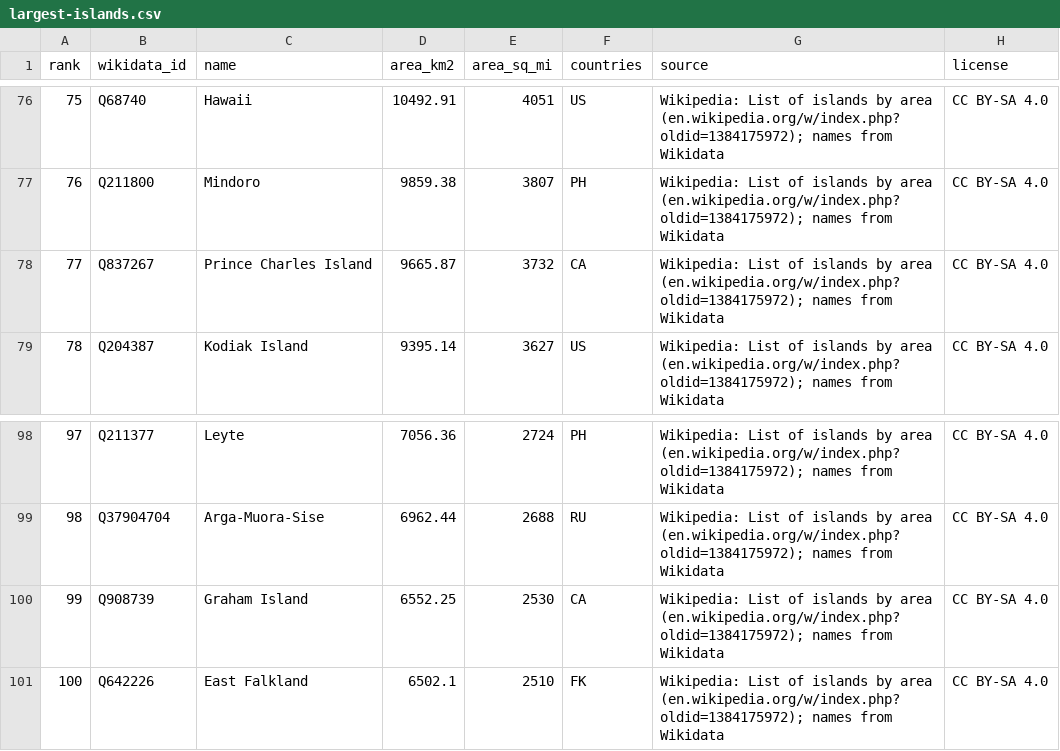
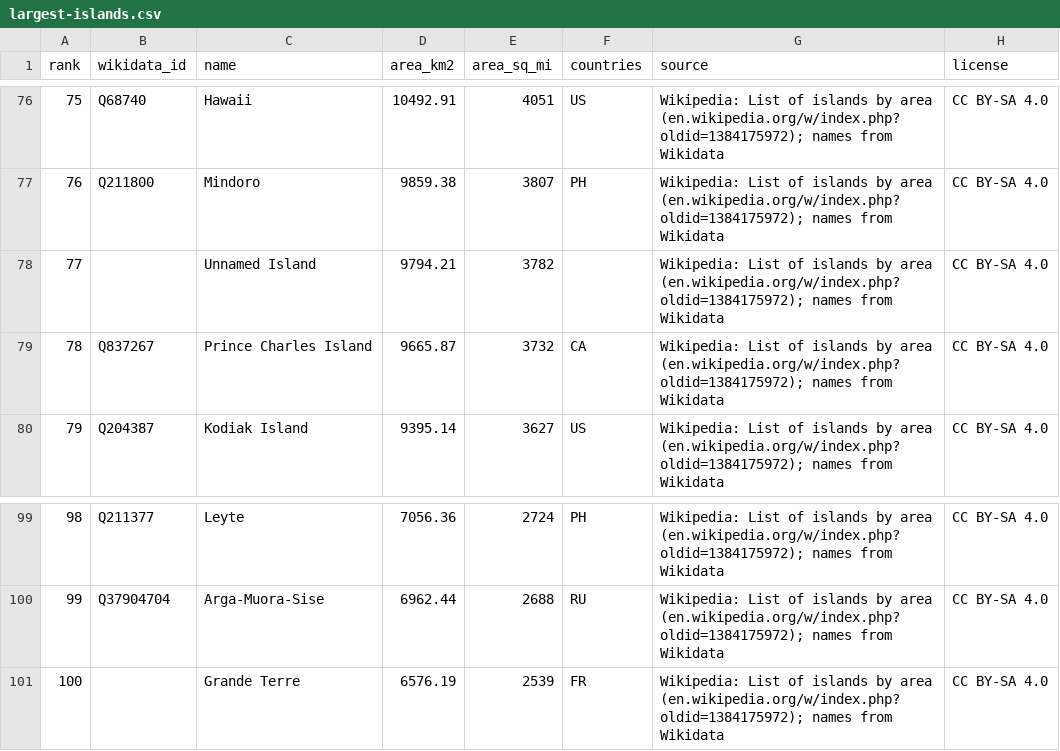
Before and after one commit to mantoufan/cvcm, a CSV file: public/rankings/largest-islands.csv, drawn as a sheet; only a part is shown, gaps mark what is left out; removed rows and columns are numbered as before the commit, all else as after; the diff names each change by its address in the sheet, - before the commit and + after, or states it on an @@ line.

```diff
--- a/public/rankings/largest-islands.csv
+++ b/public/rankings/largest-islands.csv
+row 78: 77 |  | Unnamed Island | 9794.21 | 3782 |  | Wikipedia: List of islands by area (en.wikipedia.org/w/index.php?oldid=1384175972); names from Wikidata | CC BY-SA 4.0
@@ column A (rank) renumbered between rows 79 and 100 @@
-row 100: 99 | Q908739 | Graham Island | 6552.25 | 2530 | CA | Wikipedia: List of islands by area (en.wikipedia.org/w/index.php?oldid=1384175972); names from Wikidata | CC BY-SA 4.0
-row 101: 100 | Q642226 | East Falkland | 6502.1 | 2510 | FK | Wikipedia: List of islands by area (en.wikipedia.org/w/index.php?oldid=1384175972); names from Wikidata | CC BY-SA 4.0
+row 101: 100 |  | Grande Terre | 6576.19 | 2539 | FR | Wikipedia: List of islands by area (en.wikipedia.org/w/index.php?oldid=1384175972); names from Wikidata | CC BY-SA 4.0
```
Also changed, not shown: 22 other files.
